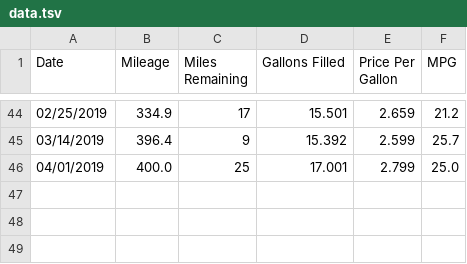
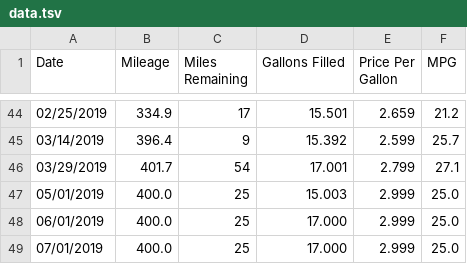
Before and after one commit to SIZMW/car-mileage-visualization, a TSV file: data.tsv, drawn as a sheet; only a part is shown, gaps mark what is left out.

Commit message:
Added data for 03/29/2019.

```diff
--- a/data.tsv
+++ b/data.tsv
@@ -45,2 +45,5 @@ Date	Mileage	Miles Remaining	Gallons Filled	Price Per Gallon	MPG
 03/14/2019	396.4	9	15.392	2.599	25.7
-04/01/2019	400.0	25	17.001	2.799	25.0
+03/29/2019	401.7	54	17.001	2.799	27.1
+05/01/2019	400.0	25	15.003	2.999	25.0
+06/01/2019	400.0	25	17.000	2.999	25.0
+07/01/2019	400.0	25	17.000	2.999	25.0
```
